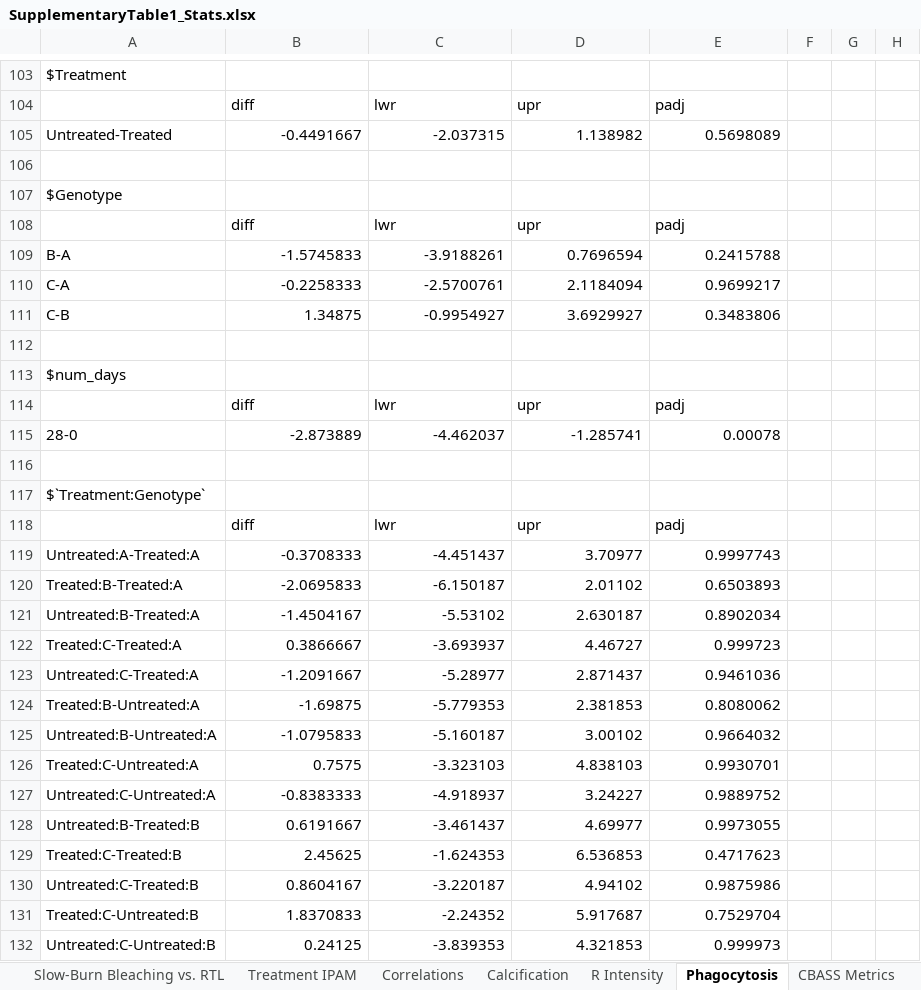
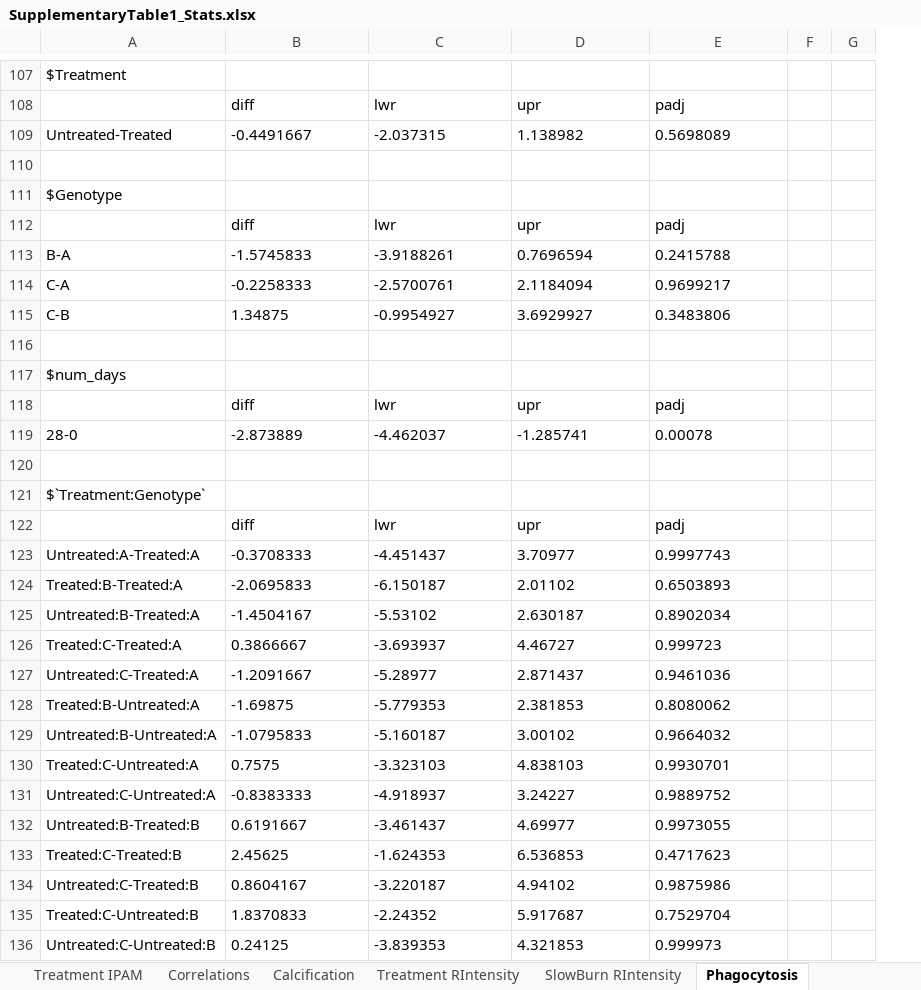
Before and after one commit to ademerlis/temperaturevariabilityAcerPcli, an Excel workbook: SupplementaryTable1_Stats.xlsx, sheet Phagocytosis, drawn as a sheet; only a part is shown, gaps mark what is left out; values as stored, in another font and other column widths than the file's, no borders; removed rows and columns are numbered as before the commit, all else as after; the diff covers the shown part only; the diff names each change by its address in the sheet, - before the commit and + after, or states it on an @@ line.

```diff
--- a/SupplementaryTable1_Stats.xlsx (sheet Phagocytosis)
+++ b/SupplementaryTable1_Stats.xlsx (sheet Phagocytosis)
-sheet tab: R Intensity
+sheet tab: Treatment RIntensity
+sheet tab: SlowBurn RIntensity
-column F, empty
-column H, empty
+column G, empty
-B109:E109 alignment: right
+B109:E109 alignment: left
-B113:E115 alignment: right
+B113:E115 alignment: left
-B119:E119 alignment: right
+B119:E119 alignment: left
-B123:E136 alignment: right
+B123:E136 alignment: left
```
Also changed, not shown: 33 added rows, 29 removed rows and cell formats elsewhere in this sheet, sheet Treatment RIntensity, sheet Calcification, sheet Treatment IPAM, sheet Slow-Burn Bleaching vs. RTL, other sheet tabs, 9 other files.
